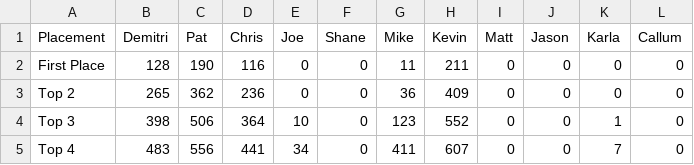
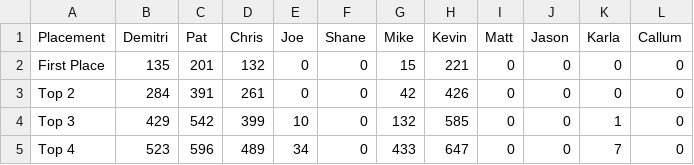
Before and after one commit to PatrickMarinich/Kartnite_Stats, a CSV file: stats_csv/seasonal_stats/Seasonal Kartnite Stats - Placement Stats.csv, drawn as a sheet.

```diff
--- a/stats_csv/seasonal_stats/Seasonal Kartnite Stats - Placement Stats.csv
+++ b/stats_csv/seasonal_stats/Seasonal Kartnite Stats - Placement Stats.csv
@@ -1,5 +1,5 @@
 Placement,Demitri,Pat,Chris,Joe,Shane,Mike,Kevin,Matt,Jason,Karla,Callum
-First Place,128,190,116,0,0,11,211,0,0,0,0
-Top 2,265,362,236,0,0,36,409,0,0,0,0
-Top 3,398,506,364,10,0,123,552,0,0,1,0
-Top 4,483,556,441,34,0,411,607,0,0,7,0
+First Place,135,201,132,0,0,15,221,0,0,0,0
+Top 2,284,391,261,0,0,42,426,0,0,0,0
+Top 3,429,542,399,10,0,132,585,0,0,1,0
+Top 4,523,596,489,34,0,433,647,0,0,7,0
```
Also changed, not shown: stats_csv/seasonal_stats/Seasonal Kartnite Stats - KVR Stats.csv, stats_csv/seasonal_stats/Seasonal Kartnite Stats - Race Count.csv, 6 other files.
